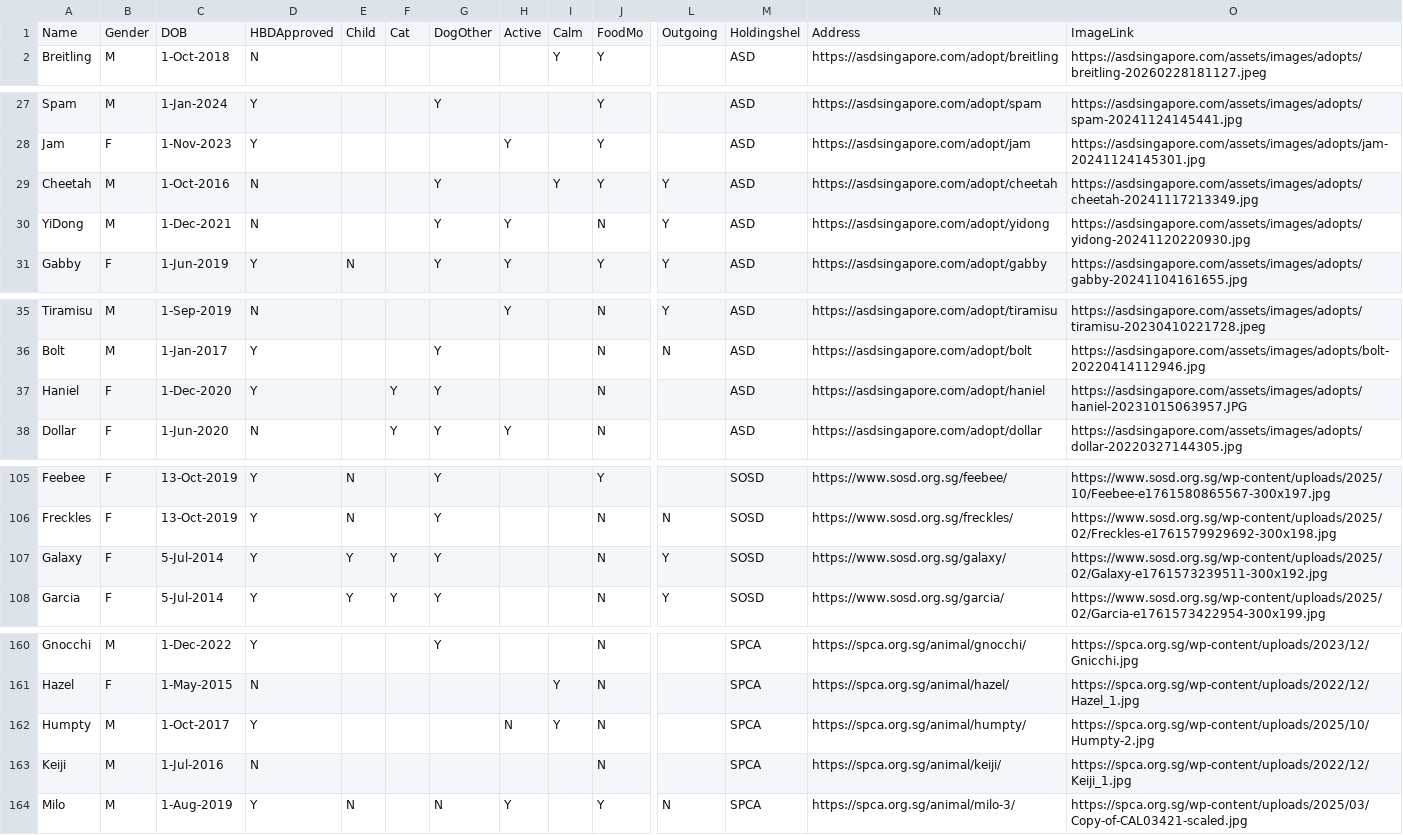
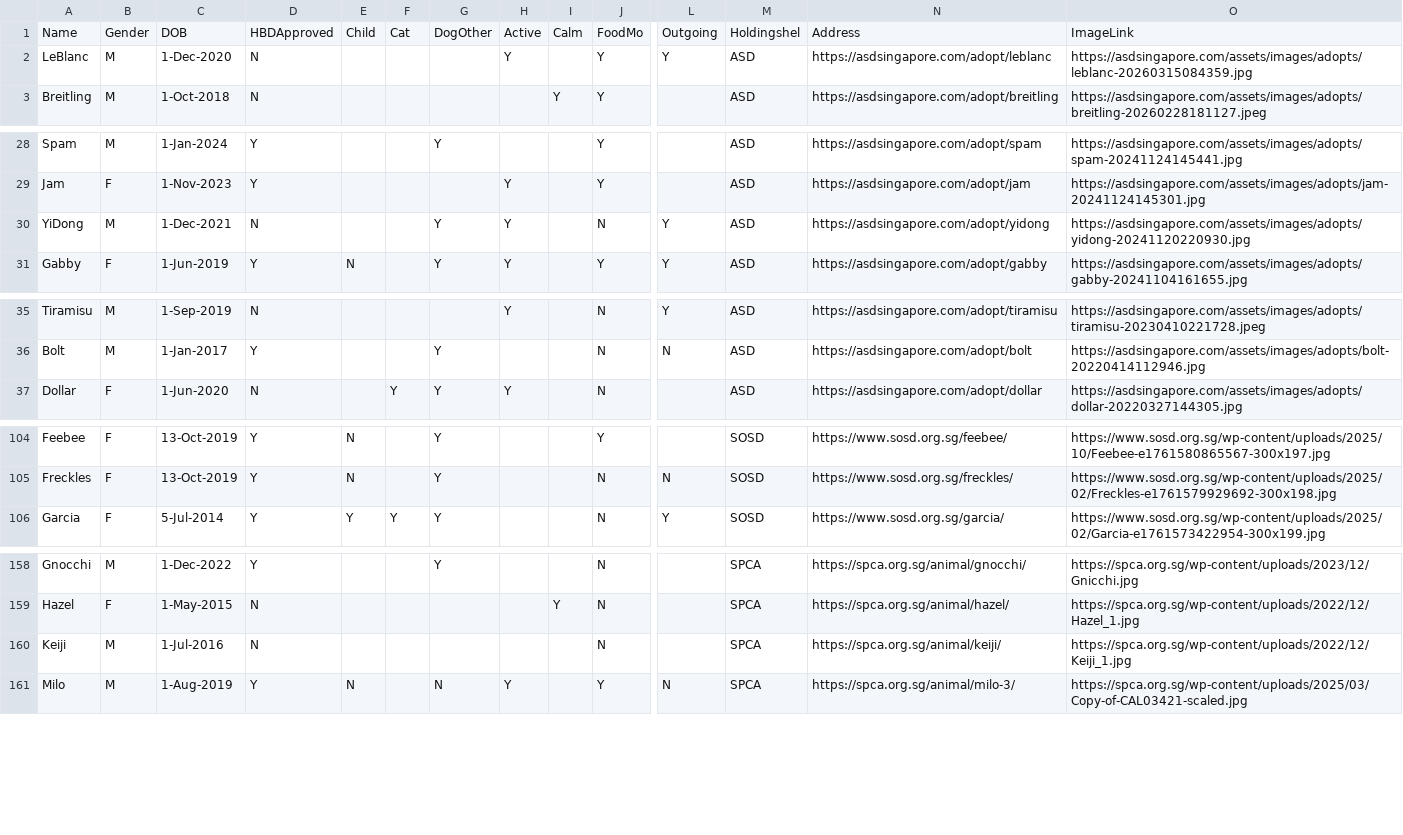
Before and after one commit to Charmainetannlb/Pawright, a CSV file: Data/Doggos17052024 - Sheet1.csv, drawn as a sheet; only a part is shown, gaps mark what is left out; removed rows and columns are numbered as before the commit, all else as after; rows hold the shown columns only; the diff covers the shown part only; the diff names each change by its address in the sheet, - before the commit and + after, or states it on an @@ line.

Commit message:
18MarUpdate

```diff
--- a/Data/Doggos17052024 - Sheet1.csv
+++ b/Data/Doggos17052024 - Sheet1.csv
+row 2: LeBlanc | M | 1-Dec-2020 | N |  |  |  | Y |  | Y | Y | ASD | https://asdsingapore.com/adopt/leblanc | https://asdsingapore.com/assets/images/adopts/leblanc-20260315084359.jpg
-row 29: Cheetah | M | 1-Oct-2016 | N |  |  | Y |  | Y | Y | Y | ASD | https://asdsingapore.com/adopt/cheetah | https://asdsingapore.com/assets/images/adopts/cheetah-20241117213349.jpg
-row 37: Haniel | F | 1-Dec-2020 | Y |  | Y | Y |  |  | N |  | ASD | https://asdsingapore.com/adopt/haniel | https://asdsingapore.com/assets/images/adopts/haniel-20231015063957.JPG
-row 107: Galaxy | F | 5-Jul-2014 | Y | Y | Y | Y |  |  | N | Y | SOSD | https://www.sosd.org.sg/galaxy/ | https://www.sosd.org.sg/wp-content/uploads/2025/02/Galaxy-e1761573239511-300x192.jpg
-row 162: Humpty | M | 1-Oct-2017 | Y |  |  |  | N | Y | N |  | SPCA | https://spca.org.sg/animal/humpty/ | https://spca.org.sg/wp-content/uploads/2025/10/Humpty-2.jpg
```
Also changed, not shown: 1 removed row elsewhere in this file.
